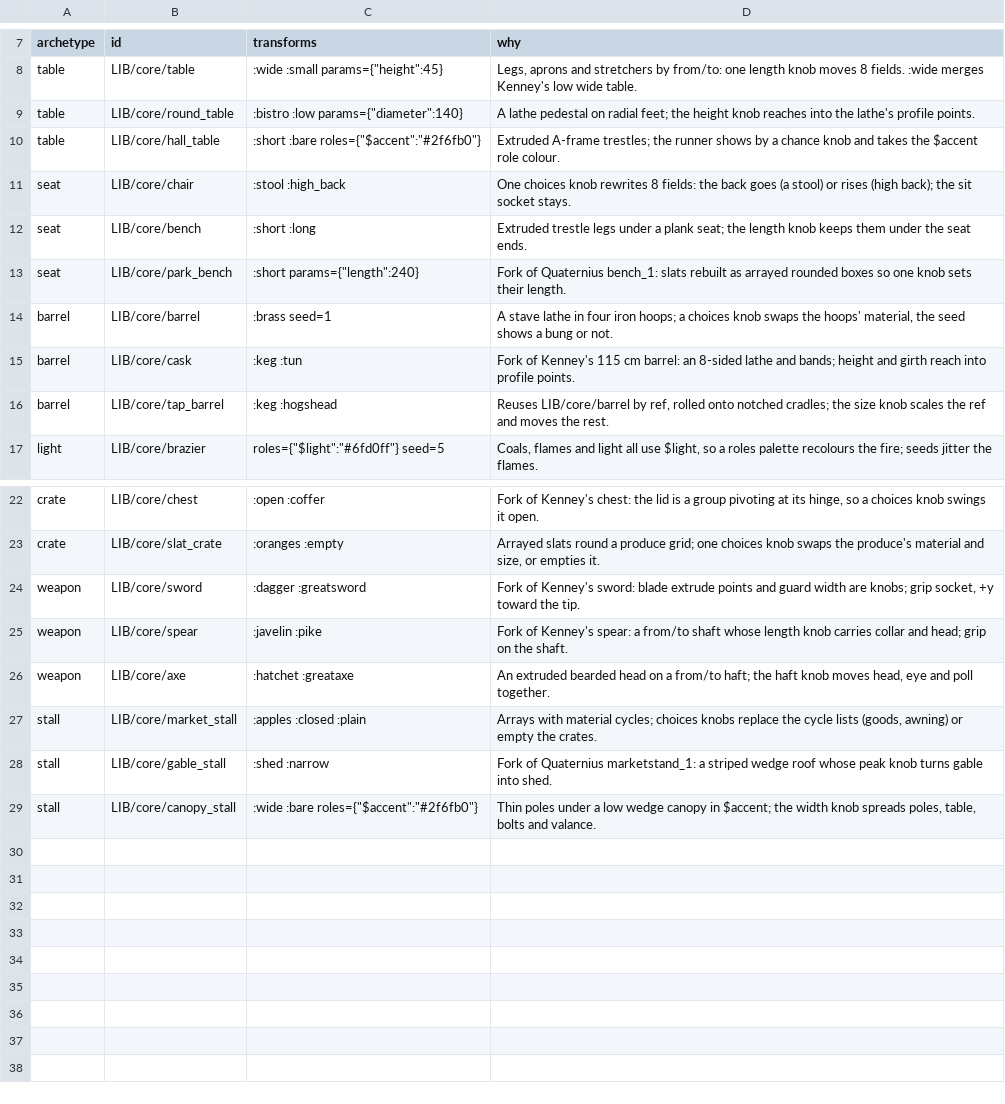
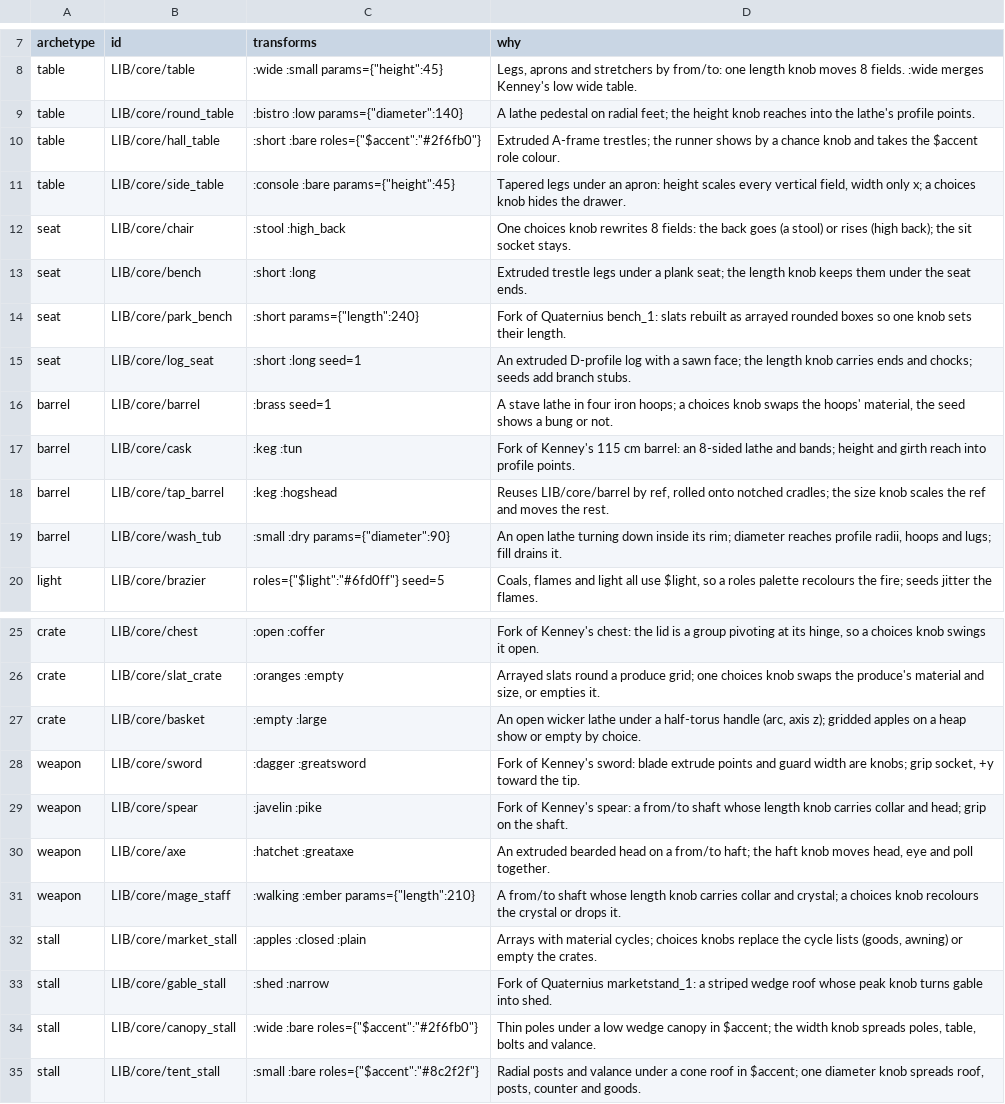
Before and after one commit to michaelcrosato/DentedDestiny-Z7, a TSV file: store/foundations.tsv, drawn as a sheet; only a part is shown, gaps mark what is left out; the diff names each change by its address in the sheet, - before the commit and + after, or states it on an @@ line.

```diff
--- a/store/foundations.tsv
+++ b/store/foundations.tsv
+row 11: table | LIB/core/side_table | :console :bare params={"height":45} | Tapered legs under an apron: height scales every vertical field, width only x; a choices knob hides the drawer.
+row 15: seat | LIB/core/log_seat | :short :long seed=1 | An extruded D-profile log with a sawn face; the length knob carries ends and chocks; seeds add branch stubs.
+row 19: barrel | LIB/core/wash_tub | :small :dry params={"diameter":90} | An open lathe turning down inside its rim; diameter reaches profile radii, hoops and lugs; fill drains it.
+row 27: crate | LIB/core/basket | :empty :large | An open wicker lathe under a half-torus handle (arc, axis z); gridded apples on a heap show or empty by choice.
+row 31: weapon | LIB/core/mage_staff | :walking :ember params={"length":210} | A from/to shaft whose length knob carries collar and crystal; a choices knob recolours the crystal or drops it.
+row 35: stall | LIB/core/tent_stall | :small :bare roles={"$accent":"#8c2f2f"} | Radial posts and valance under a cone roof in $accent; one diameter knob spreads roof, posts, counter and goods.
```
Also changed, not shown: assets/props/lib/core/index.tsv, assets/props/lib/core/review.tsv, 10 other files.
